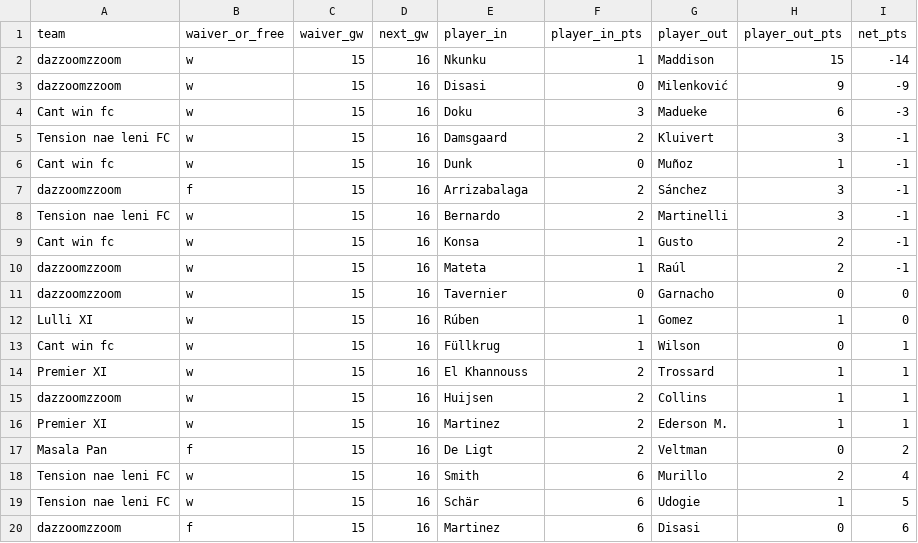
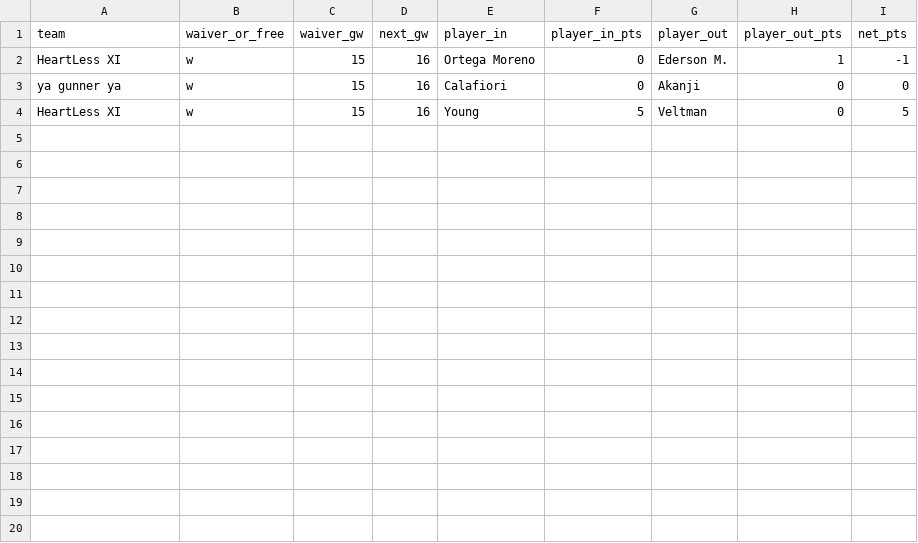
Before and after one commit to Dazaman/drafty, a CSV file: drafty/data/blunders_15.csv, drawn as a sheet.

```diff
--- a/drafty/data/blunders_15.csv
+++ b/drafty/data/blunders_15.csv
@@ -1,20 +1,4 @@
 team,waiver_or_free,waiver_gw,next_gw,player_in,player_in_pts,player_out,player_out_pts,net_pts
-dazzoomzzoom,w,15,16,Nkunku,1,Maddison,15,-14
-dazzoomzzoom,w,15,16,Disasi,0,Milenković,9,-9
-Cant win fc,w,15,16,Doku,3,Madueke,6,-3
-Tension nae leni FC,w,15,16,Damsgaard,2,Kluivert,3,-1
-Cant win fc,w,15,16,Dunk,0,Muñoz,1,-1
-dazzoomzzoom,f,15,16,Arrizabalaga,2,Sánchez,3,-1
-Tension nae leni FC,w,15,16,Bernardo,2,Martinelli,3,-1
-Cant win fc,w,15,16,Konsa,1,Gusto,2,-1
-dazzoomzzoom,w,15,16,Mateta,1,Raúl,2,-1
-dazzoomzzoom,w,15,16,Tavernier,0,Garnacho,0,0
-Lulli XI,w,15,16,Rúben,1,Gomez,1,0
-Cant win fc,w,15,16,Füllkrug,1,Wilson,0,1
-Premier XI,w,15,16,El Khannouss,2,Trossard,1,1
-dazzoomzzoom,w,15,16,Huijsen,2,Collins,1,1
-Premier XI,w,15,16,Martinez,2,Ederson M.,1,1
-Masala Pan,f,15,16,De Ligt,2,Veltman,0,2
-Tension nae leni FC,w,15,16,Smith,6,Murillo,2,4
-Tension nae leni FC,w,15,16,Schär,6,Udogie,1,5
-dazzoomzzoom,f,15,16,Martinez,6,Disasi,0,6
+HeartLess XI,w,15,16,Ortega Moreno,0,Ederson M.,1,-1
+ya gunner ya,w,15,16,Calafiori,0,Akanji,0,0
+HeartLess XI,w,15,16,Young,5,Veltman,0,5
```
Also changed, not shown: drafty/data/blunders_16.csv, drafty/data/blunders_3.csv, 47 other files.
